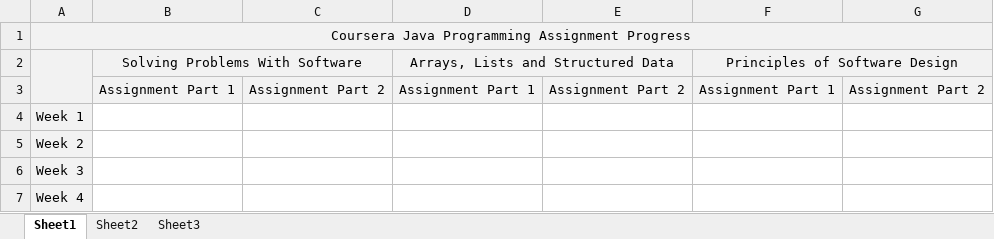
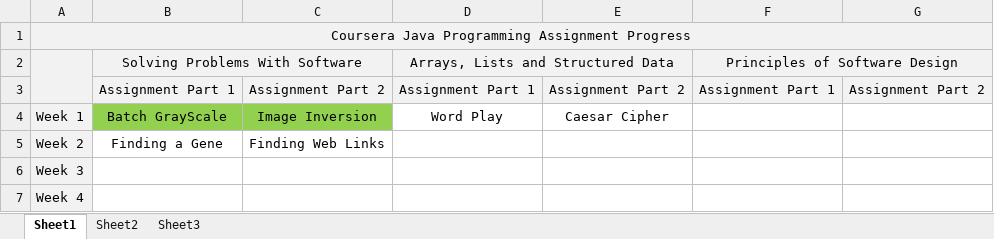
Before and after one commit to bryn2008/Coursera, an Excel workbook: CourseraProgressTracking.xlsx, sheet Sheet1, drawn as a sheet; values as stored, in another font and other column widths than the file's, no borders; the diff names each change by its address in the sheet, - before the commit and + after, or states it on an @@ line.

```diff
--- a/CourseraProgressTracking.xlsx (sheet Sheet1)
+++ b/CourseraProgressTracking.xlsx (sheet Sheet1)
-B4: (empty)
+B4: Batch GrayScale
-B4:C4 fill: none
+B4:C4 fill: #92D050
-C4: (empty)
+C4: Image Inversion
-D4: (empty)
+D4: Word Play
-E4: (empty)
+E4: Caesar Cipher
-B5: (empty)
+B5: Finding a Gene
-C5: (empty)
+C5: Finding Web Links
```
Also changed, not shown: 10 other files.
